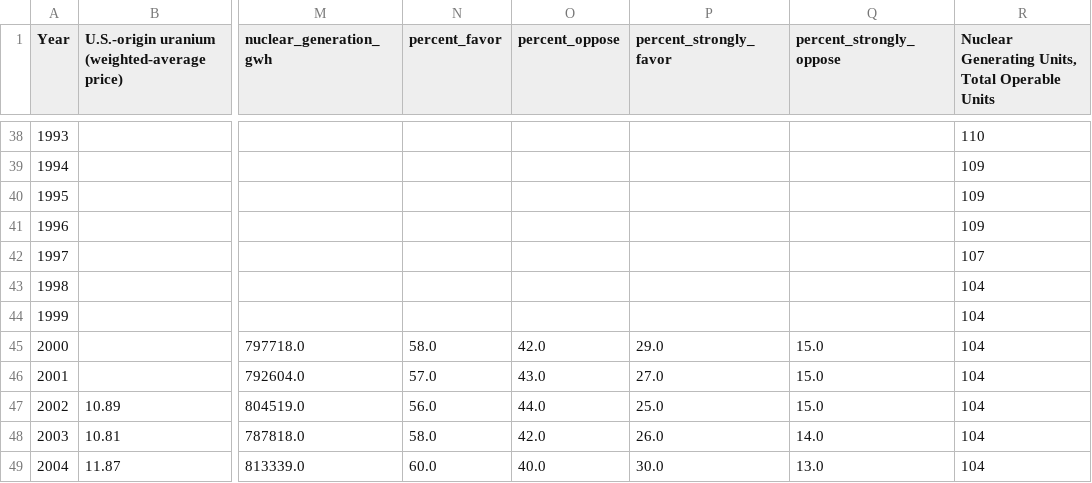
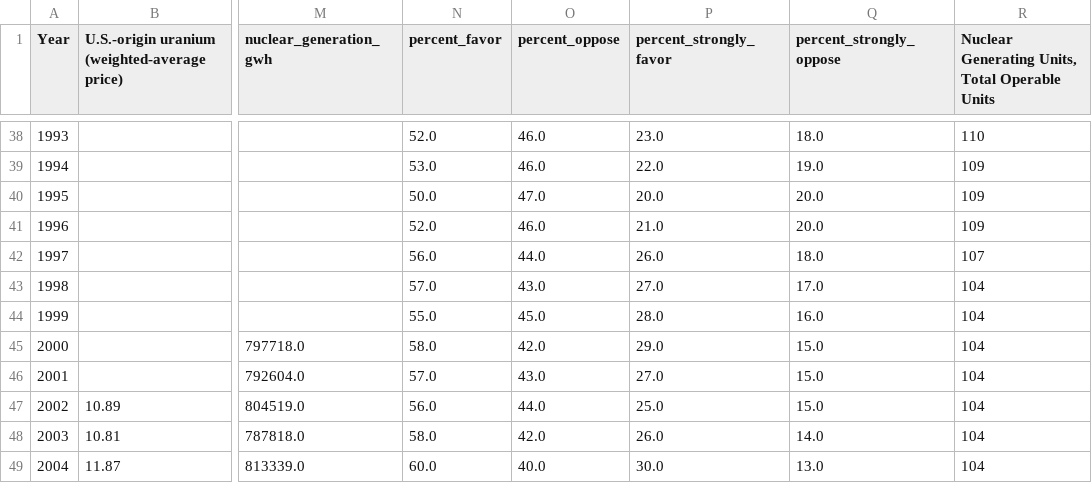
Before and after one commit to tdcham/Sentimentsoldiers, a CSV file: merged_nuclear_data.csv, drawn as a sheet; only a part is shown, gaps mark what is left out; the diff covers the shown part only; the diff names each change by its address in the sheet, - before the commit and + after, or states it on an @@ line.

```diff
--- a/merged_nuclear_data.csv
+++ b/merged_nuclear_data.csv
-N38 (percent_favor): (empty)
+N38 (percent_favor): 52.0
-O38:O39 (percent_oppose): (empty)
+O38:O39 (percent_oppose): 46.0
-P38 (percent_strongly_favor): (empty)
+P38 (percent_strongly_favor): 23.0
-Q38 (percent_strongly_oppose): (empty)
+Q38 (percent_strongly_oppose): 18.0
-N39 (percent_favor): (empty)
+N39 (percent_favor): 53.0
-P39 (percent_strongly_favor): (empty)
+P39 (percent_strongly_favor): 22.0
-Q39 (percent_strongly_oppose): (empty)
+Q39 (percent_strongly_oppose): 19.0
-N40 (percent_favor): (empty)
+N40 (percent_favor): 50.0
-O40 (percent_oppose): (empty)
+O40 (percent_oppose): 47.0
-P40 (percent_strongly_favor): (empty)
+P40 (percent_strongly_favor): 20.0
-Q40:Q41 (percent_strongly_oppose): (empty)
+Q40:Q41 (percent_strongly_oppose): 20.0
-N41 (percent_favor): (empty)
+N41 (percent_favor): 52.0
-O41 (percent_oppose): (empty)
+O41 (percent_oppose): 46.0
-P41 (percent_strongly_favor): (empty)
+P41 (percent_strongly_favor): 21.0
-N42 (percent_favor): (empty)
+N42 (percent_favor): 56.0
-O42 (percent_oppose): (empty)
+O42 (percent_oppose): 44.0
-P42 (percent_strongly_favor): (empty)
+P42 (percent_strongly_favor): 26.0
-Q42 (percent_strongly_oppose): (empty)
+Q42 (percent_strongly_oppose): 18.0
-N43 (percent_favor): (empty)
+N43 (percent_favor): 57.0
-O43 (percent_oppose): (empty)
+O43 (percent_oppose): 43.0
-P43 (percent_strongly_favor): (empty)
+P43 (percent_strongly_favor): 27.0
-Q43 (percent_strongly_oppose): (empty)
+Q43 (percent_strongly_oppose): 17.0
-N44 (percent_favor): (empty)
+N44 (percent_favor): 55.0
-O44 (percent_oppose): (empty)
+O44 (percent_oppose): 45.0
-P44 (percent_strongly_favor): (empty)
+P44 (percent_strongly_favor): 28.0
-Q44 (percent_strongly_oppose): (empty)
+Q44 (percent_strongly_oppose): 16.0
```
Also changed, not shown: 40 edited cells elsewhere in this file, 3 other files.
